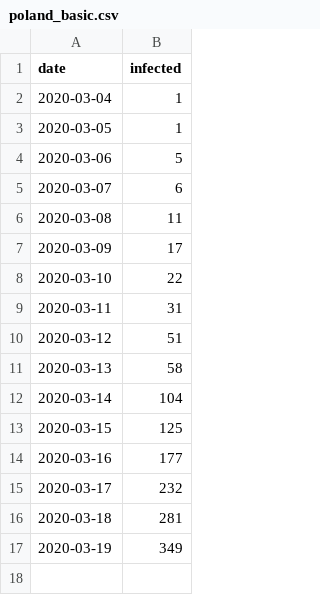
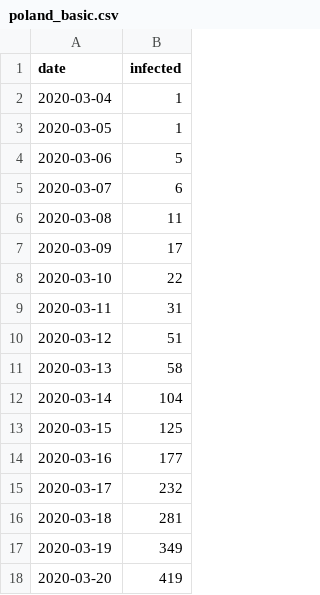
Before and after one commit to dariuszzbyrad/covid-19, a CSV file: poland_basic.csv, drawn as a sheet; the diff names each change by its address in the sheet, - before the commit and + after, or states it on an @@ line.

Commit message:
Updated data source and notebooks

```diff
--- a/poland_basic.csv
+++ b/poland_basic.csv
+row 18: 2020-03-20 | 419
```
Also changed, not shown: 3 other files.
